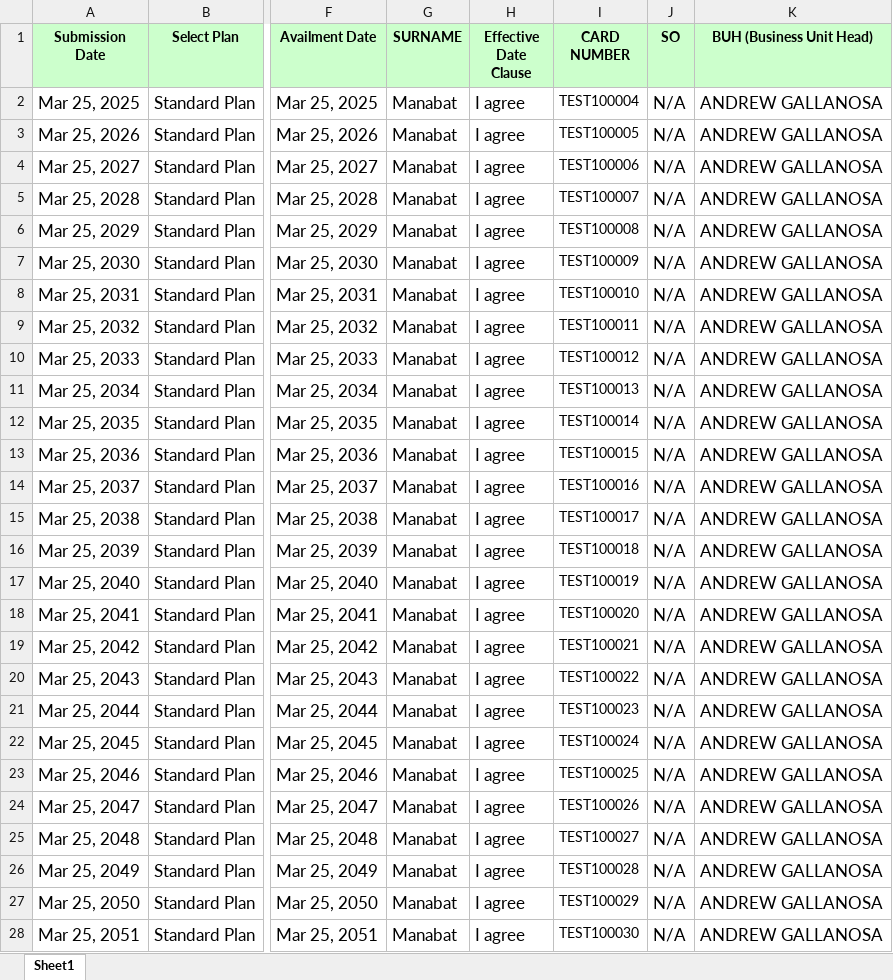
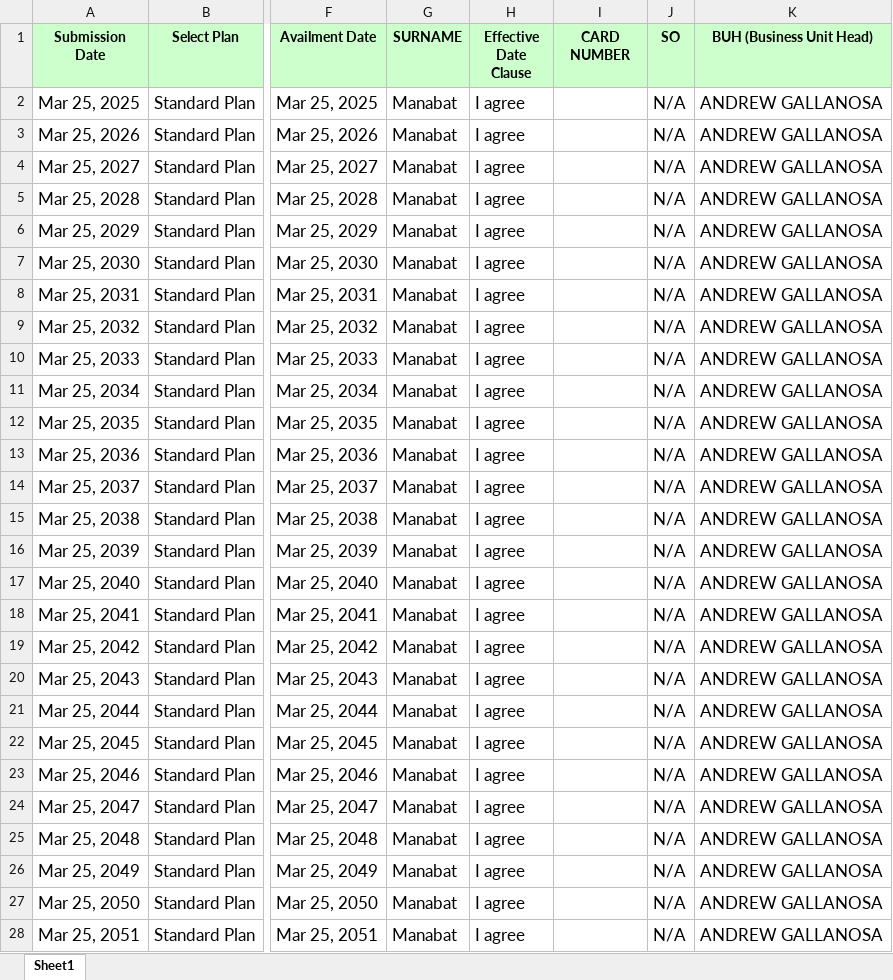
Before and after one commit to SaggyMassiveFuckingSackOfShit/AutomatedInsuranceCardGeneratorAndEmailer, an Excel workbook: uploads/NEW TEST.XLSX, sheet Sheet1, drawn as a sheet; only a part is shown, gaps mark what is left out; values as stored, in another font and other column widths than the file's, no borders; the diff covers the shown part only; the diff names each change by its address in the sheet, - before the commit and + after, or states it on an @@ line.

```diff
--- a/uploads/NEW TEST.XLSX (sheet Sheet1)
+++ b/uploads/NEW TEST.XLSX (sheet Sheet1)
-I2 (CARD NUMBER): TEST100004
+I2 (CARD NUMBER): (empty)
-I3 (CARD NUMBER): TEST100005
+I3 (CARD NUMBER): (empty)
-I4 (CARD NUMBER): TEST100006
+I4 (CARD NUMBER): (empty)
-I5 (CARD NUMBER): TEST100007
+I5 (CARD NUMBER): (empty)
-I6 (CARD NUMBER): TEST100008
+I6 (CARD NUMBER): (empty)
-I7 (CARD NUMBER): TEST100009
+I7 (CARD NUMBER): (empty)
-I8 (CARD NUMBER): TEST100010
+I8 (CARD NUMBER): (empty)
-I9 (CARD NUMBER): TEST100011
+I9 (CARD NUMBER): (empty)
-I10 (CARD NUMBER): TEST100012
+I10 (CARD NUMBER): (empty)
-I11 (CARD NUMBER): TEST100013
+I11 (CARD NUMBER): (empty)
-I12 (CARD NUMBER): TEST100014
+I12 (CARD NUMBER): (empty)
-I13 (CARD NUMBER): TEST100015
+I13 (CARD NUMBER): (empty)
-I14 (CARD NUMBER): TEST100016
+I14 (CARD NUMBER): (empty)
-I15 (CARD NUMBER): TEST100017
+I15 (CARD NUMBER): (empty)
-I16 (CARD NUMBER): TEST100018
+I16 (CARD NUMBER): (empty)
-I17 (CARD NUMBER): TEST100019
+I17 (CARD NUMBER): (empty)
-I18 (CARD NUMBER): TEST100020
+I18 (CARD NUMBER): (empty)
-I19 (CARD NUMBER): TEST100021
+I19 (CARD NUMBER): (empty)
-I20 (CARD NUMBER): TEST100022
+I20 (CARD NUMBER): (empty)
-I21 (CARD NUMBER): TEST100023
+I21 (CARD NUMBER): (empty)
-I22 (CARD NUMBER): TEST100024
+I22 (CARD NUMBER): (empty)
-I23 (CARD NUMBER): TEST100025
+I23 (CARD NUMBER): (empty)
-I24 (CARD NUMBER): TEST100026
+I24 (CARD NUMBER): (empty)
-I25 (CARD NUMBER): TEST100027
+I25 (CARD NUMBER): (empty)
-I26 (CARD NUMBER): TEST100028
+I26 (CARD NUMBER): (empty)
-I27 (CARD NUMBER): TEST100029
+I27 (CARD NUMBER): (empty)
-I28 (CARD NUMBER): TEST100030
+I28 (CARD NUMBER): (empty)
```
Also changed, not shown: 22 edited cells elsewhere in this sheet, 13 other files.
